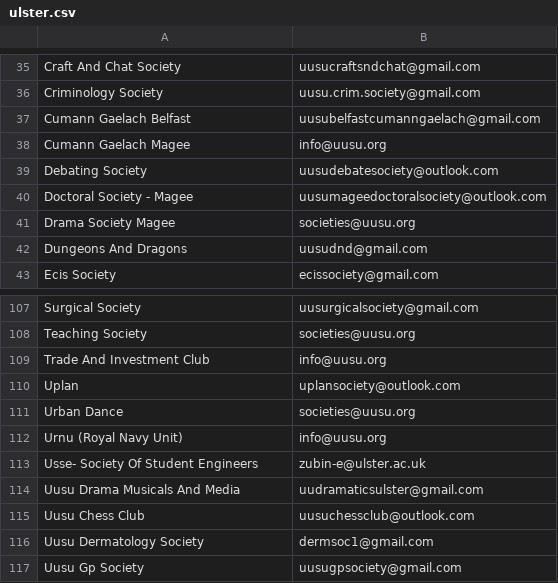
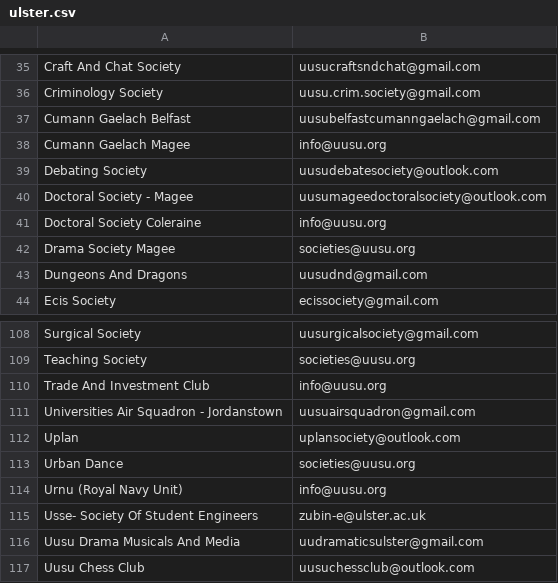
Before and after one commit to kcsoc/society-email-scrape, a CSV file: docs/output/ulster.csv, drawn as a sheet; only a part is shown, gaps mark what is left out; the shorter side is filled out with more unchanged rows; the diff names each change by its address in the sheet, - before the commit and + after, or states it on an @@ line.

```diff
--- a/docs/output/ulster.csv
+++ b/docs/output/ulster.csv
+row 41: Doctoral Society Coleraine | info@uusu.org
+row 111: Universities Air Squadron - Jordanstown | uusuairsquadron@gmail.com
```
Also changed, not shown: docs/output/glasgow.csv, docs/output/qmul.csv.
